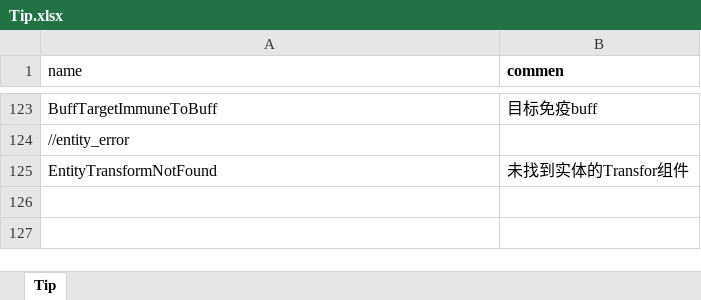
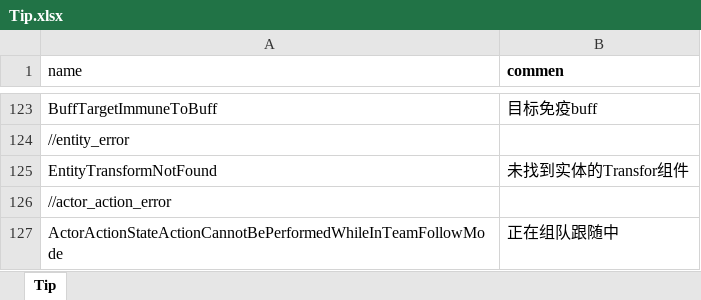
Before and after one commit to luyuancpp/mmorpg, an Excel workbook: bin/config/xlsx/tip/Tip.xlsx, sheet Tip, drawn as a sheet; only a part is shown, gaps mark what is left out; values as stored, in another font and other column widths than the file's, no borders; the diff names each change by its address in the sheet, - before the commit and + after, or states it on an @@ line.

Commit message:
actor state

```diff
--- a/bin/config/xlsx/tip/Tip.xlsx (sheet Tip)
+++ b/bin/config/xlsx/tip/Tip.xlsx (sheet Tip)
+row 126: //actor_action_error
+row 127: ActorActionStateActionCannotBePerformedWhileInTeamFollowMode | 正在组队跟随中
```
Also changed, not shown: bin/config/xlsx/ActionState.xlsx, 26 other files.
